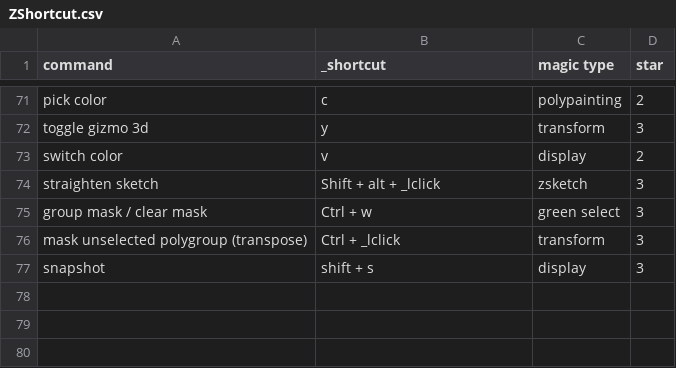
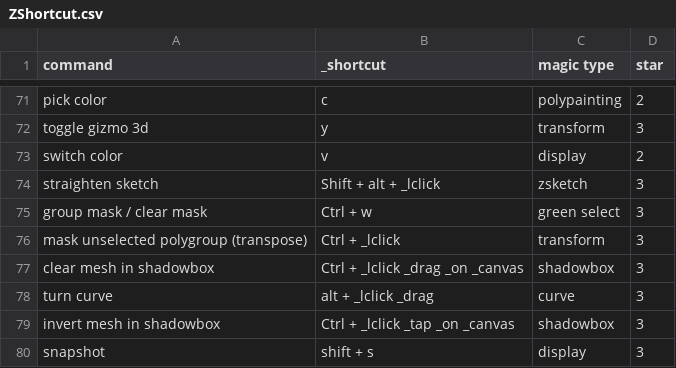
Before and after one commit to Arza-3d/doc-ZBrush-ZClassroom, a CSV file: database/ZShortcut.csv, drawn as a sheet; only a part is shown, gaps mark what is left out; the diff names each change by its address in the sheet, - before the commit and + after, or states it on an @@ line.

Commit message:
update shortcut

```diff
--- a/database/ZShortcut.csv
+++ b/database/ZShortcut.csv
+row 77: clear mesh in shadowbox | Ctrl + _lclick _drag _on _canvas | shadowbox | 3
+row 78: turn curve | alt + _lclick _drag | curve | 3
+row 79: invert mesh in shadowbox | Ctrl + _lclick _tap _on _canvas | shadowbox | 3
```
Also changed, not shown: 1 other file.
